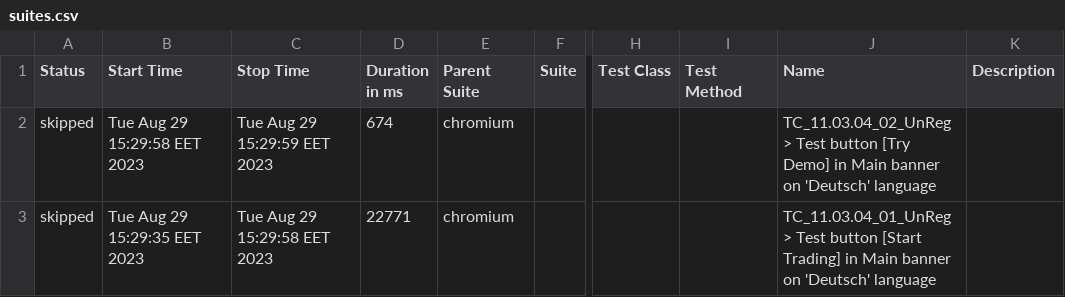
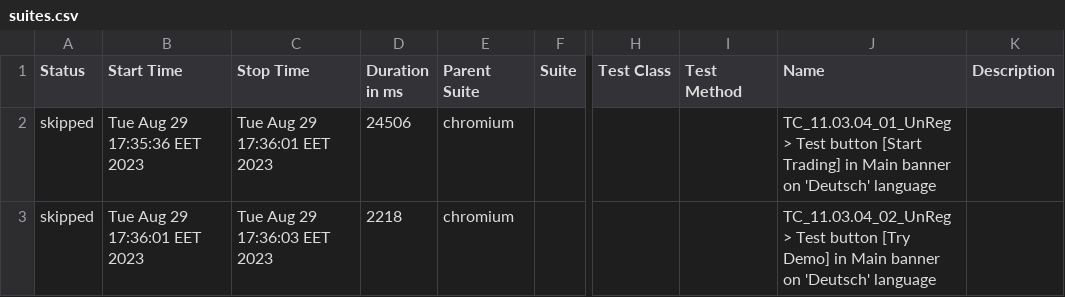
Before and after one commit to alexviktoria/TestCapitalComJSPW, a CSV file: allure-report/data/suites.csv, drawn as a sheet; only a part is shown, gaps mark what is left out; the diff names each change by its address in the sheet, - before the commit and + after, or states it on an @@ line.

Commit message:
allure

```diff
--- a/allure-report/data/suites.csv
+++ b/allure-report/data/suites.csv
-B2 (Start Time): Tue Aug 29 15:29:58 EET 2023
+B2 (Start Time): Tue Aug 29 17:35:36 EET 2023
-C2 (Stop Time): Tue Aug 29 15:29:59 EET 2023
+C2 (Stop Time): Tue Aug 29 17:36:01 EET 2023
-D2 (Duration in ms): 674
+D2 (Duration in ms): 24506
-J2 (Name): TC_11.03.04_02_UnReg > Test button [Try Demo] in Main…
+J2 (Name): TC_11.03.04_01_UnReg > Test button [Start Trading] in Main…
-B3 (Start Time): Tue Aug 29 15:29:35 EET 2023
+B3 (Start Time): Tue Aug 29 17:36:01 EET 2023
-C3 (Stop Time): Tue Aug 29 15:29:58 EET 2023
+C3 (Stop Time): Tue Aug 29 17:36:03 EET 2023
-D3 (Duration in ms): 22771
+D3 (Duration in ms): 2218
-J3 (Name): TC_11.03.04_01_UnReg > Test button [Start Trading] in Main…
+J3 (Name): TC_11.03.04_02_UnReg > Test button [Try Demo] in Main…
```
Also changed, not shown: 38 other files.
